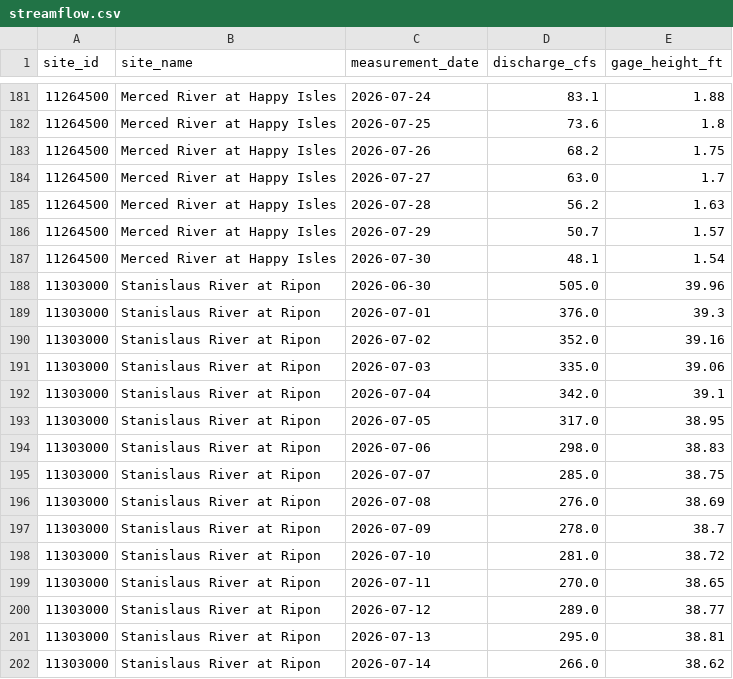
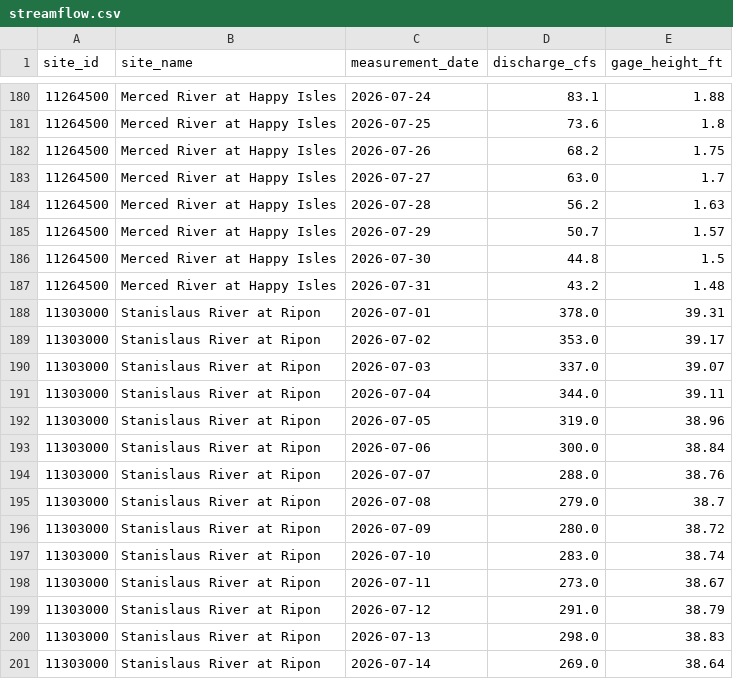
Before and after one commit to bdgroves/sierra-flow-cobol, a CSV file: streamflow.csv, drawn as a sheet; only a part is shown, gaps mark what is left out; the diff covers the shown part only.

```diff
--- a/streamflow.csv
+++ b/streamflow.csv
@@ -186,17 +185,17 @@ site_id,site_name,measurement_date,discharge_cfs,gage_height_ft
 11264500,Merced River at Happy Isles,2026-07-29,50.7,1.57
-11264500,Merced River at Happy Isles,2026-07-30,48.1,1.54
-11303000,Stanislaus River at Ripon,2026-06-30,505.0,39.96
-11303000,Stanislaus River at Ripon,2026-07-01,376.0,39.3
-11303000,Stanislaus River at Ripon,2026-07-02,352.0,39.16
-11303000,Stanislaus River at Ripon,2026-07-03,335.0,39.06
-11303000,Stanislaus River at Ripon,2026-07-04,342.0,39.1
-11303000,Stanislaus River at Ripon,2026-07-05,317.0,38.95
-11303000,Stanislaus River at Ripon,2026-07-06,298.0,38.83
-11303000,Stanislaus River at Ripon,2026-07-07,285.0,38.75
-11303000,Stanislaus River at Ripon,2026-07-08,276.0,38.69
-11303000,Stanislaus River at Ripon,2026-07-09,278.0,38.7
-11303000,Stanislaus River at Ripon,2026-07-10,281.0,38.72
-11303000,Stanislaus River at Ripon,2026-07-11,270.0,38.65
-11303000,Stanislaus River at Ripon,2026-07-12,289.0,38.77
-11303000,Stanislaus River at Ripon,2026-07-13,295.0,38.81
-11303000,Stanislaus River at Ripon,2026-07-14,266.0,38.62
+11264500,Merced River at Happy Isles,2026-07-30,44.8,1.5
+11264500,Merced River at Happy Isles,2026-07-31,43.2,1.48
+11303000,Stanislaus River at Ripon,2026-07-01,378.0,39.31
+11303000,Stanislaus River at Ripon,2026-07-02,353.0,39.17
+11303000,Stanislaus River at Ripon,2026-07-03,337.0,39.07
+11303000,Stanislaus River at Ripon,2026-07-04,344.0,39.11
+11303000,Stanislaus River at Ripon,2026-07-05,319.0,38.96
+11303000,Stanislaus River at Ripon,2026-07-06,300.0,38.84
+11303000,Stanislaus River at Ripon,2026-07-07,288.0,38.76
+11303000,Stanislaus River at Ripon,2026-07-08,279.0,38.7
+11303000,Stanislaus River at Ripon,2026-07-09,280.0,38.72
+11303000,Stanislaus River at Ripon,2026-07-10,283.0,38.74
+11303000,Stanislaus River at Ripon,2026-07-11,273.0,38.67
+11303000,Stanislaus River at Ripon,2026-07-12,291.0,38.79
+11303000,Stanislaus River at Ripon,2026-07-13,298.0,38.83
+11303000,Stanislaus River at Ripon,2026-07-14,269.0,38.64
```
Also changed, not shown: 10 added rows, 10 removed rows and 31 edited cells elsewhere in this file, 1 other file.
